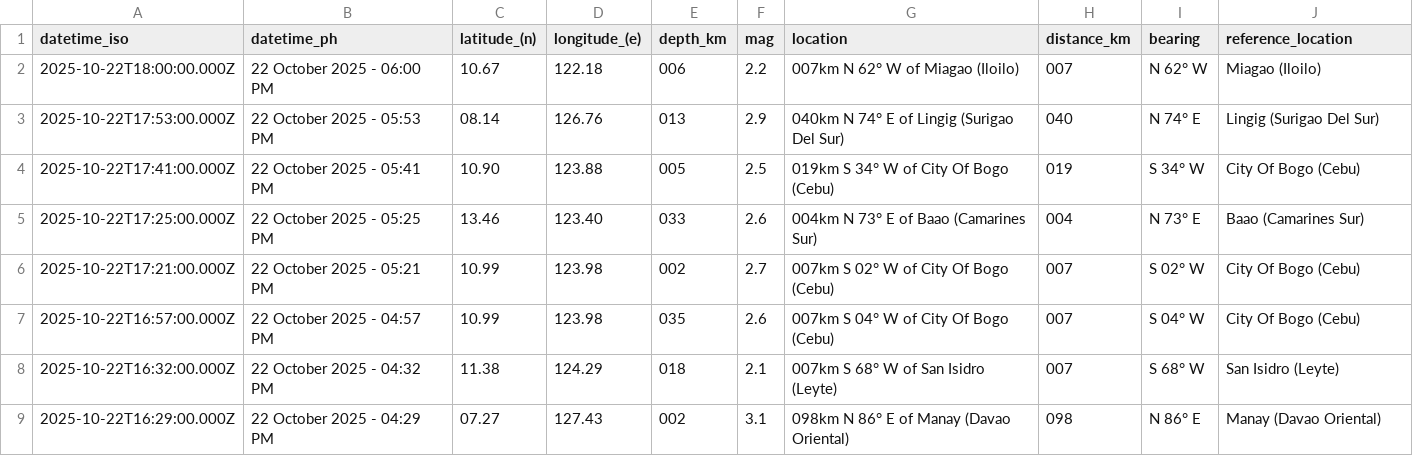
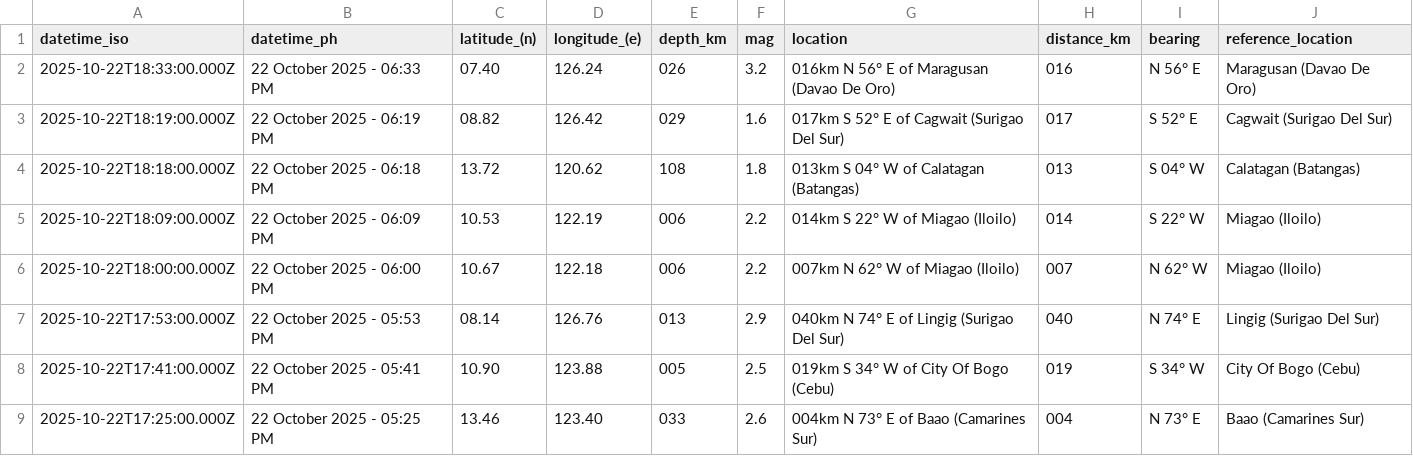
Before and after one commit to Waytii/chamthesleeptalker, a CSV file: earthquakes.csv, drawn as a sheet; only a part is shown; the shorter side is filled out with more unchanged rows.

```diff
--- a/earthquakes.csv
+++ b/earthquakes.csv
@@ -1,2 +1,6 @@
 datetime_iso,datetime_ph,latitude_(n),longitude_(e),depth_km,mag,location,distance_km,bearing,reference_location
+2025-10-22T18:33:00.000Z,22 October 2025 - 06:33 PM,07.40,126.24,026,3.2,016km N 56° E of Maragusan (Davao De Oro),016,N 56° E,Maragusan (Davao De Oro)
+2025-10-22T18:19:00.000Z,22 October 2025 - 06:19 PM,08.82,126.42,029,1.6,017km S 52° E of Cagwait (Surigao Del Sur),017,S 52° E,Cagwait (Surigao Del Sur)
+2025-10-22T18:18:00.000Z,22 October 2025 - 06:18 PM,13.72,120.62,108,1.8,013km S 04° W of Calatagan (Batangas),013,S 04° W,Calatagan (Batangas)
+2025-10-22T18:09:00.000Z,22 October 2025 - 06:09 PM,10.53,122.19,006,2.2,014km S 22° W of Miagao (Iloilo),014,S 22° W,Miagao (Iloilo)
 2025-10-22T18:00:00.000Z,22 October 2025 - 06:00 PM,10.67,122.18,006,2.2,007km N 62° W of Miagao (Iloilo),007,N 62° W,Miagao (Iloilo)
```
Also changed, not shown: earthquakes_past_24_hours.csv, earthquakes_past_7_days.csv, 5 other files.
